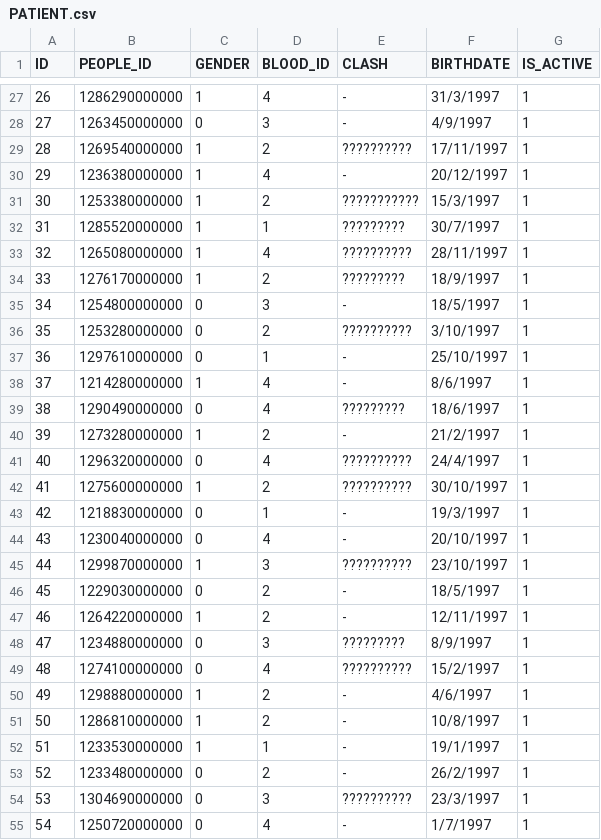
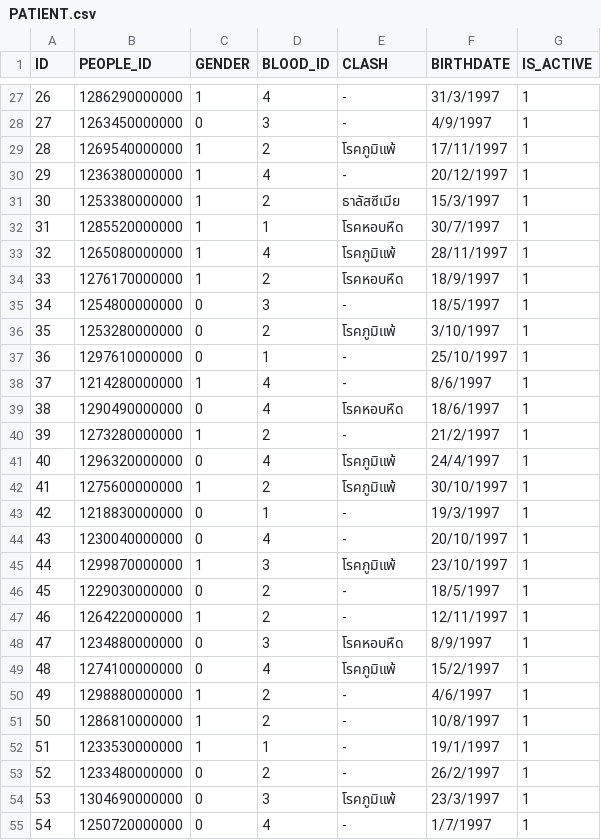
Before and after one commit to bdintu/clinic-api, a CSV file: csv/PATIENT.csv, drawn as a sheet; only a part is shown, gaps mark what is left out; the diff covers the shown part only.

```diff
--- a/csv/PATIENT.csv
+++ b/csv/PATIENT.csv
@@ -28,23 +28,23 @@ ID,PEOPLE_ID ,GENDER,BLOOD_ID ,CLASH,BIRTHDATE ,IS_ACTIVE
 27,1263450000000,0,3,-,4/9/1997,1
-28,1269540000000,1,2,??????????,17/11/1997,1
+28,1269540000000,1,2,โรคภูมิแพ้,17/11/1997,1
 29,1236380000000,1,4,-,20/12/1997,1
-30,1253380000000,1,2,???????????,15/3/1997,1
-31,1285520000000,1,1,?????????,30/7/1997,1
-32,1265080000000,1,4,??????????,28/11/1997,1
-33,1276170000000,1,2,?????????,18/9/1997,1
+30,1253380000000,1,2,ธาลัสซีเมีย,15/3/1997,1
+31,1285520000000,1,1,โรคหอบหืด,30/7/1997,1
+32,1265080000000,1,4,โรคภูมิแพ้,28/11/1997,1
+33,1276170000000,1,2,โรคหอบหืด,18/9/1997,1
 34,1254800000000,0,3,-,18/5/1997,1
-35,1253280000000,0,2,??????????,3/10/1997,1
+35,1253280000000,0,2,โรคภูมิแพ้,3/10/1997,1
 36,1297610000000,0,1,-,25/10/1997,1
 37,1214280000000,1,4,-,8/6/1997,1
-38,1290490000000,0,4,?????????,18/6/1997,1
+38,1290490000000,0,4,โรคหอบหืด,18/6/1997,1
 39,1273280000000,1,2,-,21/2/1997,1
-40,1296320000000,0,4,??????????,24/4/1997,1
-41,1275600000000,1,2,??????????,30/10/1997,1
+40,1296320000000,0,4,โรคภูมิแพ้,24/4/1997,1
+41,1275600000000,1,2,โรคภูมิแพ้,30/10/1997,1
 42,1218830000000,0,1,-,19/3/1997,1
 43,1230040000000,0,4,-,20/10/1997,1
-44,1299870000000,1,3,??????????,23/10/1997,1
+44,1299870000000,1,3,โรคภูมิแพ้,23/10/1997,1
 45,1229030000000,0,2,-,18/5/1997,1
 46,1264220000000,1,2,-,12/11/1997,1
-47,1234880000000,0,3,?????????,8/9/1997,1
-48,1274100000000,0,4,??????????,15/2/1997,1
+47,1234880000000,0,3,โรคหอบหืด,8/9/1997,1
+48,1274100000000,0,4,โรคภูมิแพ้,15/2/1997,1
 49,1298880000000,1,2,-,4/6/1997,1
@@ -53,3 +53,3 @@ ID,PEOPLE_ID ,GENDER,BLOOD_ID ,CLASH,BIRTHDATE ,IS_ACTIVE
 52,1233480000000,0,2,-,26/2/1997,1
-53,1304690000000,0,3,??????????,23/3/1997,1
+53,1304690000000,0,3,โรคภูมิแพ้,23/3/1997,1
 54,1250720000000,0,4,-,1/7/1997,1
```
Also changed, not shown: 37 edited cells elsewhere in this file, csv/DOCTOR.csv, csv/DOCTOR_SPECIFIC.csv, 4 other files.
